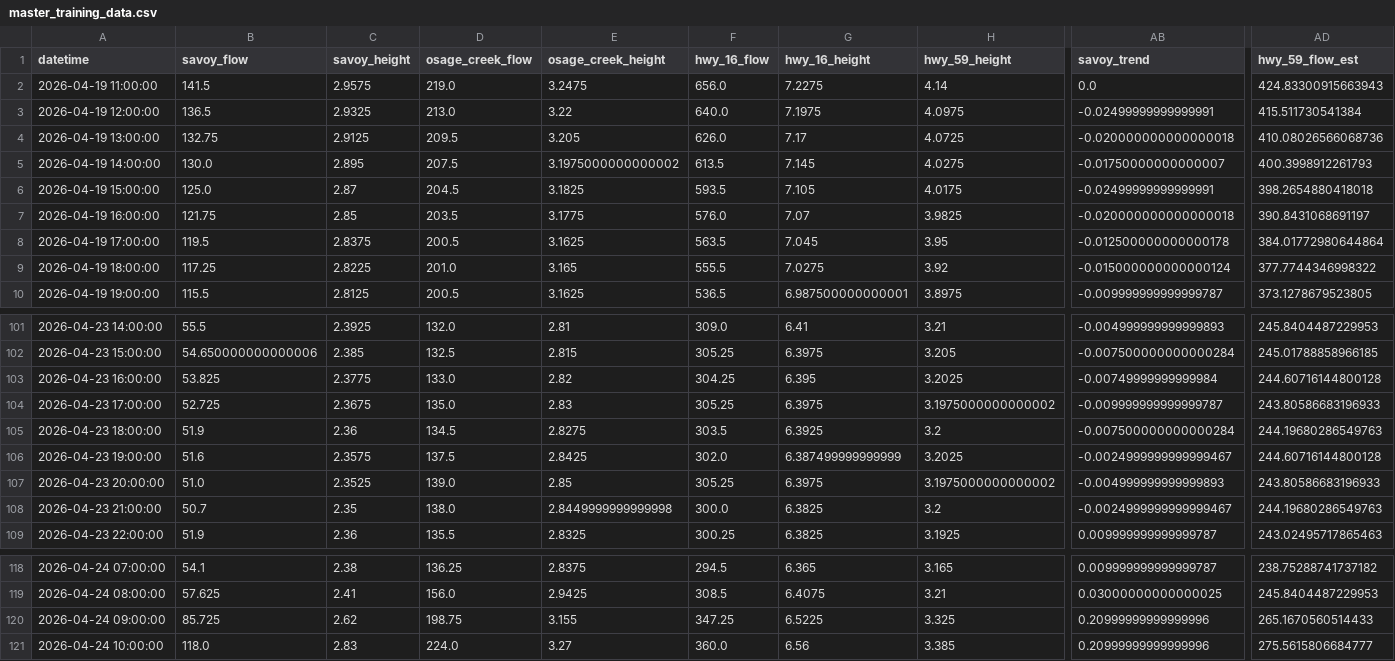
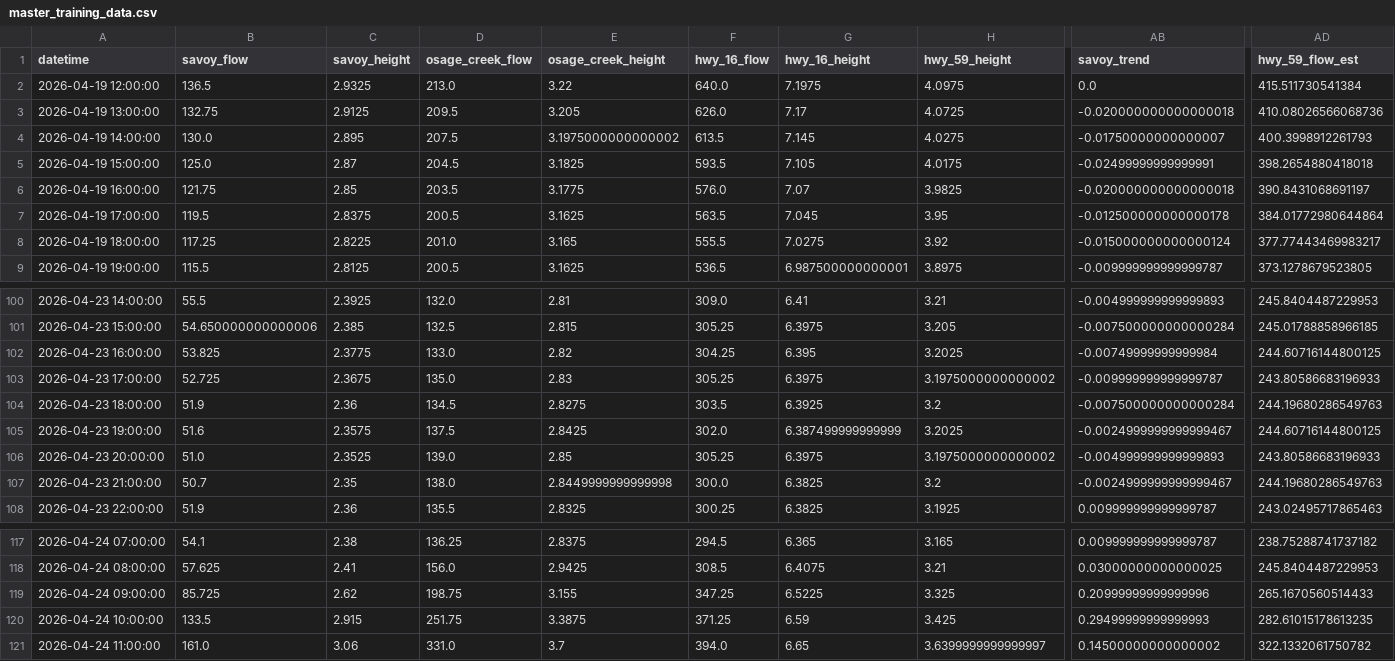
Before and after one commit to easipes2021/Illinois-River-Predictor, a CSV file: master_training_data.csv, drawn as a sheet; only a part is shown, gaps mark what is left out; removed rows and columns are numbered as before the commit, all else as after; rows hold the shown columns only; the diff covers the shown part only; the diff names each change by its address in the sheet, - before the commit and + after, or states it on an @@ line.

```diff
--- a/master_training_data.csv
+++ b/master_training_data.csv
-row 2: 2026-04-19 11:00:00 | 141.5 | 2.9575 | 219.0 | 3.2475 | 656.0 | 7.2275 | 4.14 | 0.0 | 424.83300915663943
-AB2 (savoy_trend): -0.02499999999999991
+AB2 (savoy_trend): 0.0
-AD8 (hwy_59_flow_est): 377.7744346998322
+AD8 (hwy_59_flow_est): 377.77443469983217
-AD102 (hwy_59_flow_est): 244.60716144800128
+AD102 (hwy_59_flow_est): 244.60716144800125
-AD105 (hwy_59_flow_est): 244.60716144800128
+AD105 (hwy_59_flow_est): 244.60716144800125
-B120 (savoy_flow): 118.0
+B120 (savoy_flow): 133.5
-C120 (savoy_height): 2.83
+C120 (savoy_height): 2.915
-D120 (osage_creek_flow): 224.0
+D120 (osage_creek_flow): 251.75
-E120 (osage_creek_height): 3.27
+E120 (osage_creek_height): 3.3875
-F120 (hwy_16_flow): 360.0
+F120 (hwy_16_flow): 371.25
-G120 (hwy_16_height): 6.56
+G120 (hwy_16_height): 6.59
-H120 (hwy_59_height): 3.385
+H120 (hwy_59_height): 3.425
-AB120 (savoy_trend): 0.20999999999999996
+AB120 (savoy_trend): 0.29499999999999993
-AD120 (hwy_59_flow_est): 275.5615806684777
+AD120 (hwy_59_flow_est): 282.61015178613235
+row 121: 2026-04-24 11:00:00 | 161.0 | 3.06 | 331.0 | 3.7 | 394.0 | 6.65 | 3.6399999999999997 | 0.14500000000000002 | 322.1332061750782
```
Also changed, not shown: 6 edited cells elsewhere in this file, illinois_river_network.csv, weather_forecast.csv, 5 other files.
